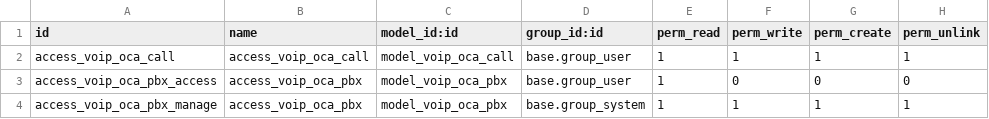
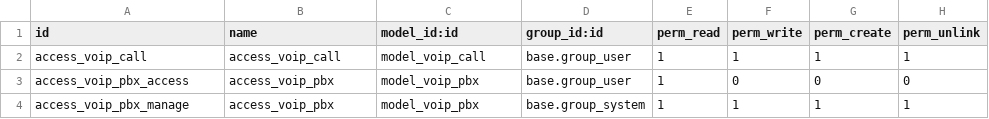
Before and after one commit to OCA/connector-telephony, a CSV file: voip_oca/security/ir.model.access.csv, drawn as a sheet.

Commit message:
[FIX] voip_oca: Multiple improvements
Fix readme

Fixing tests

Simplify models

Normalize phone number

[IMP] voip_oca: Override activity_main_partner

```diff
--- a/voip_oca/security/ir.model.access.csv
+++ b/voip_oca/security/ir.model.access.csv
@@ -1,4 +1,4 @@
 id,name,model_id:id,group_id:id,perm_read,perm_write,perm_create,perm_unlink
-access_voip_oca_call,access_voip_oca_call,model_voip_oca_call,base.group_user,1,1,1,1
-access_voip_oca_pbx_access,access_voip_oca_pbx,model_voip_oca_pbx,base.group_user,1,0,0,0
-access_voip_oca_pbx_manage,access_voip_oca_pbx,model_voip_oca_pbx,base.group_system,1,1,1,1
+access_voip_call,access_voip_call,model_voip_call,base.group_user,1,1,1,1
+access_voip_pbx_access,access_voip_pbx,model_voip_pbx,base.group_user,1,0,0,0
+access_voip_pbx_manage,access_voip_pbx,model_voip_pbx,base.group_system,1,1,1,1
```
Also changed, not shown: 34 other files.
